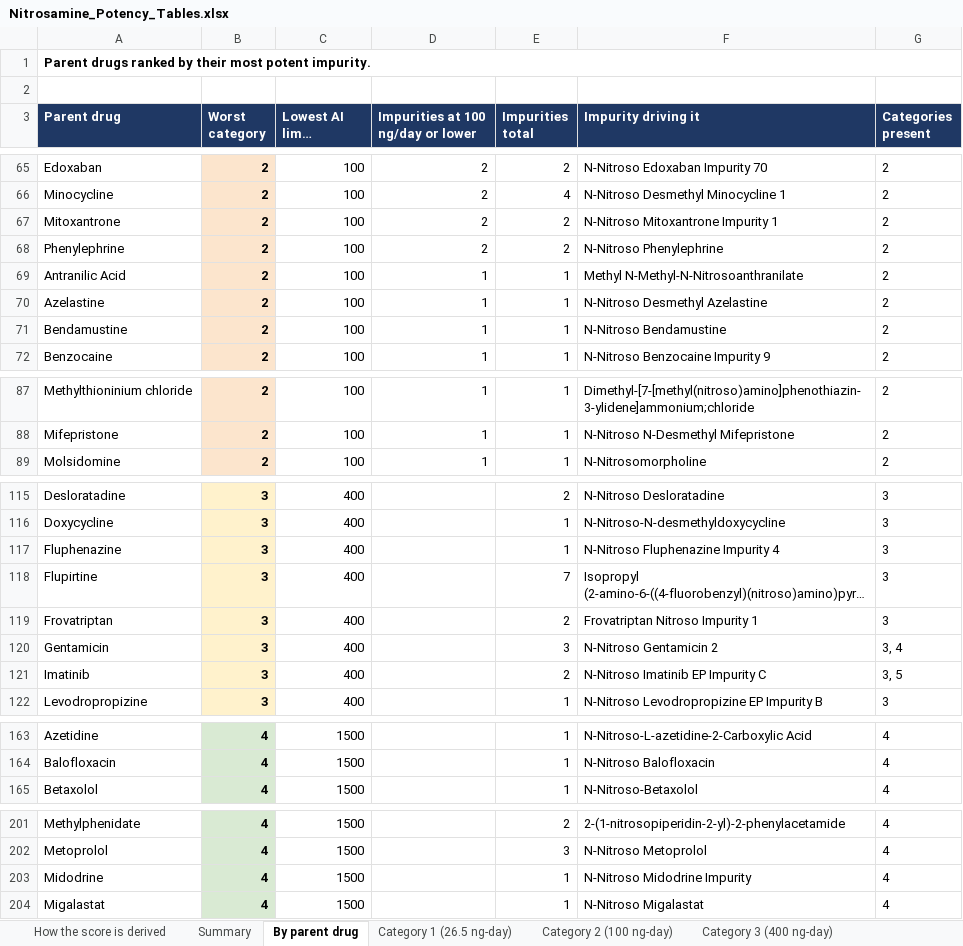
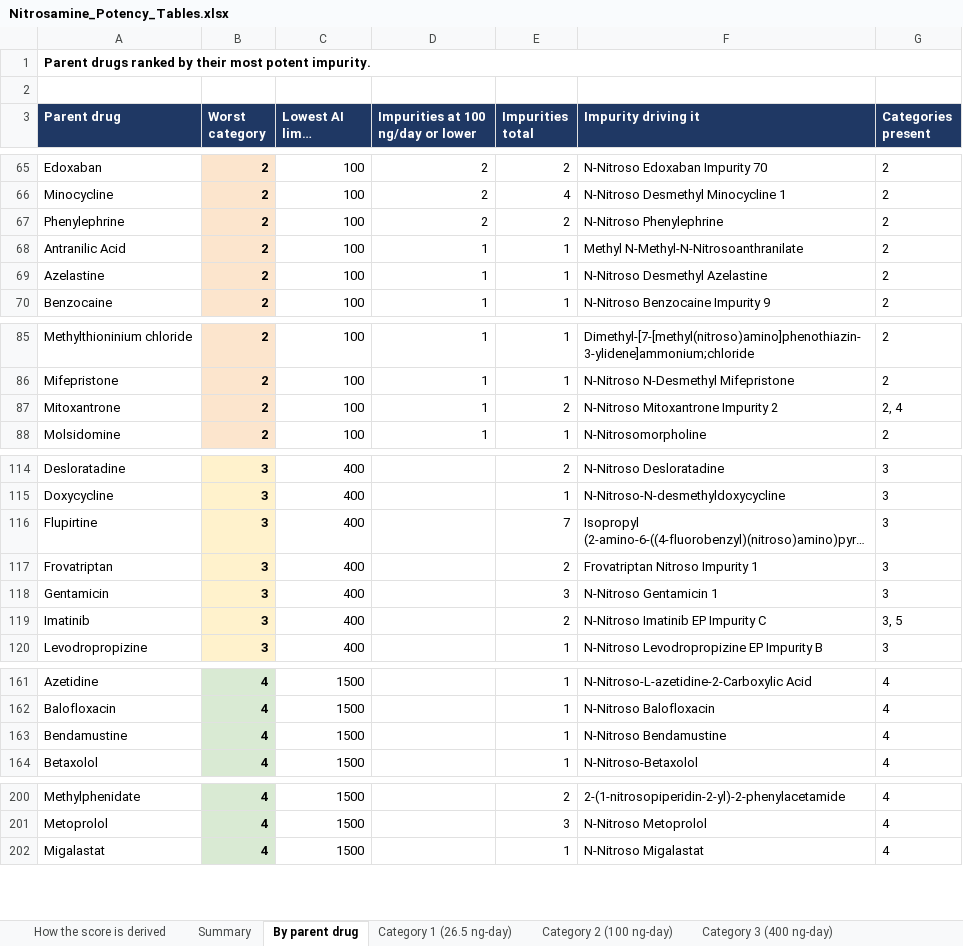
Before and after one commit to aryanpshah/nitrosight, an Excel workbook: data/Nitrosamine_Potency_Tables.xlsx, sheet By parent drug, drawn as a sheet; only a part is shown, gaps mark what is left out; long unchanged cells end in …; values as stored, in another font and other column widths than the file's, no borders; removed rows and columns are numbered as before the commit, all else as after; the diff covers the shown part only; the diff names each change by its address in the sheet, - before the commit and + after, or states it on an @@ line.

```diff
--- a/data/Nitrosamine_Potency_Tables.xlsx (sheet By parent drug)
+++ b/data/Nitrosamine_Potency_Tables.xlsx (sheet By parent drug)
-row 67: Mitoxantrone | 2 | 100 | 2 | 2 | N-Nitroso Mitoxantrone Impurity 1 | 2
-row 71: Bendamustine | 2 | 100 | 1 | 1 | N-Nitroso Bendamustine | 2
+row 87: Mitoxantrone | 2 | 100 | 1 | 2 | N-Nitroso Mitoxantrone Impurity 2 | 2, 4
-row 117: Fluphenazine | 3 | 400 |  | 1 | N-Nitroso Fluphenazine Impurity 4 | 3
-F118 (Impurity driving it): N-Nitroso Gentamicin 2
+F118 (Impurity driving it): N-Nitroso Gentamicin 1
-G118 (Categories present): 3, 4
+G118 (Categories present): 3
+row 163: Bendamustine | 4 | 1500 |  | 1 | N-Nitroso Bendamustine | 4
-row 203: Midodrine | 4 | 1500 |  | 1 | N-Nitroso Midodrine Impurity | 4
```
Also changed, not shown: 1 added row and 1 edited cell elsewhere in this sheet, sheet All compounds, sheet Category 4 (1500 ng-day), sheet Category 2 (100 ng-day), sheet Category 3 (400 ng-day), sheet Category 1 (26.5 ng-day), sheet Category 5 (1500 ng-day), 1 more sheet.
